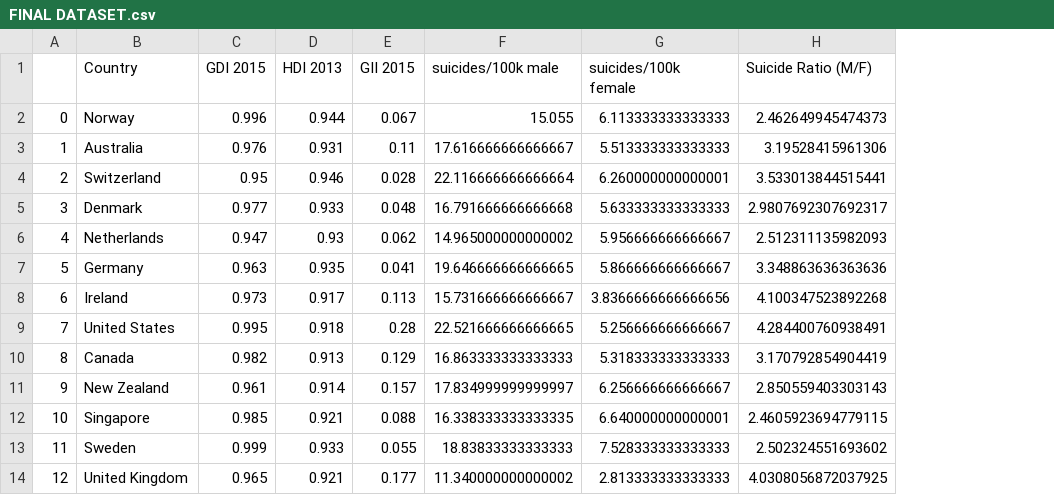
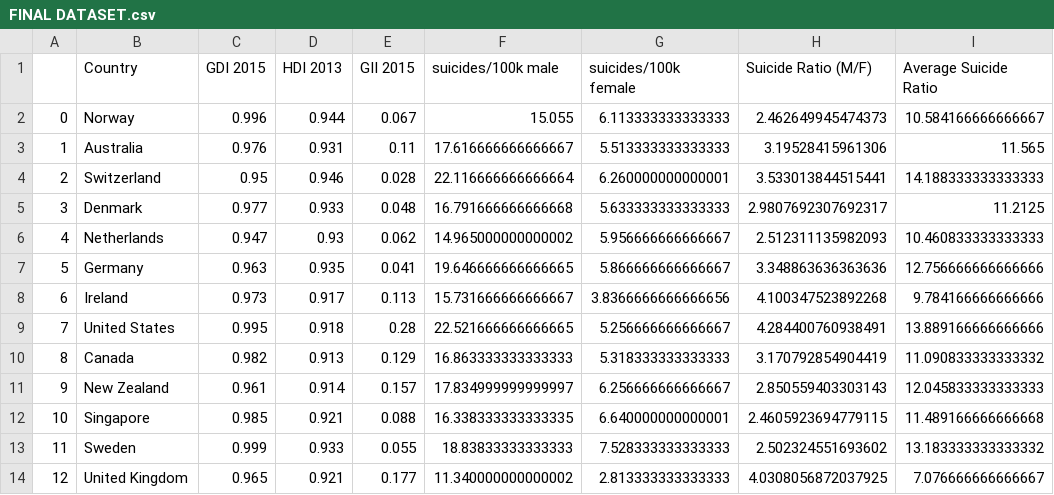
Before and after one commit to Lloydster25/Informatievisualisatie, a CSV file: databases/FINAL DATASET.csv, drawn as a sheet; only a part is shown; the diff names each change by its address in the sheet, - before the commit and + after, or states it on an @@ line.

Commit message:
pearsons toegevoegd en database vergroot

```diff
--- a/databases/FINAL DATASET.csv
+++ b/databases/FINAL DATASET.csv
+column I (Average Suicide Ratio), rows 2-14: 10.584166666666667 | 11.565 | 14.188333333333333 | 11.2125 | 10.460833333333333 | 12.756666666666666 | 9.784166666666666 | 13.889166666666666 | 11.090833333333332 | 12.045833333333333 | 11.489166666666668 | 13.183333333333332 | 7.076666666666667
```
Also changed, not shown: 2 other files.
